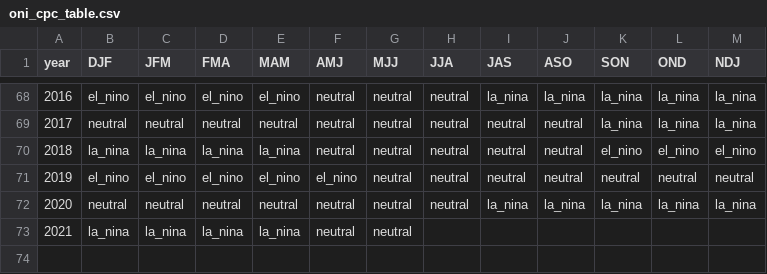
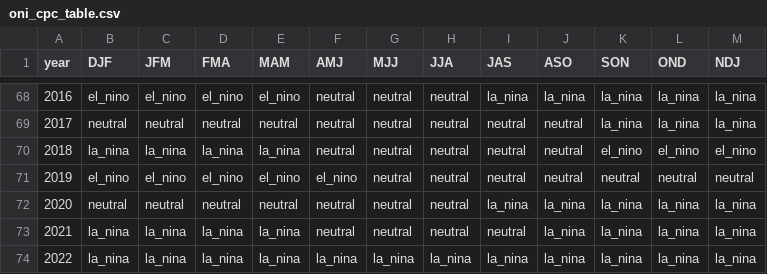
Before and after one commit to ahuang11/ninodata, a CSV file: oni_cpc_table.csv, drawn as a sheet; only a part is shown, gaps mark what is left out.

```diff
--- a/oni_cpc_table.csv
+++ b/oni_cpc_table.csv
@@ -72,2 +72,3 @@ year,DJF,JFM,FMA,MAM,AMJ,MJJ,JJA,JAS,ASO,SON,OND,NDJ
 2020,neutral,neutral,neutral,neutral,neutral,neutral,neutral,la_nina,la_nina,la_nina,la_nina,la_nina
-2021,la_nina,la_nina,la_nina,la_nina,neutral,neutral,,,,,,
+2021,la_nina,la_nina,la_nina,la_nina,neutral,neutral,neutral,neutral,la_nina,la_nina,la_nina,la_nina
+2022,la_nina,la_nina,la_nina,la_nina,la_nina,la_nina,la_nina,la_nina,la_nina,la_nina,la_nina,la_nina
```
Also changed, not shown: nino_ml.csv, oni.csv, 1 other file.
